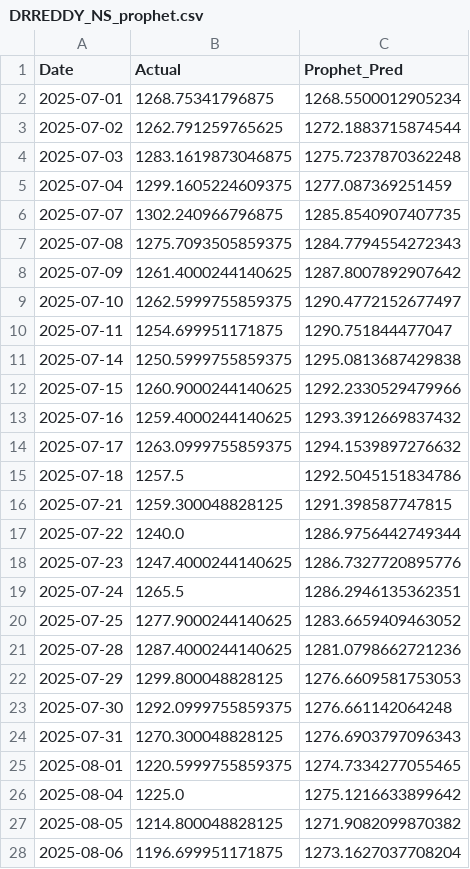
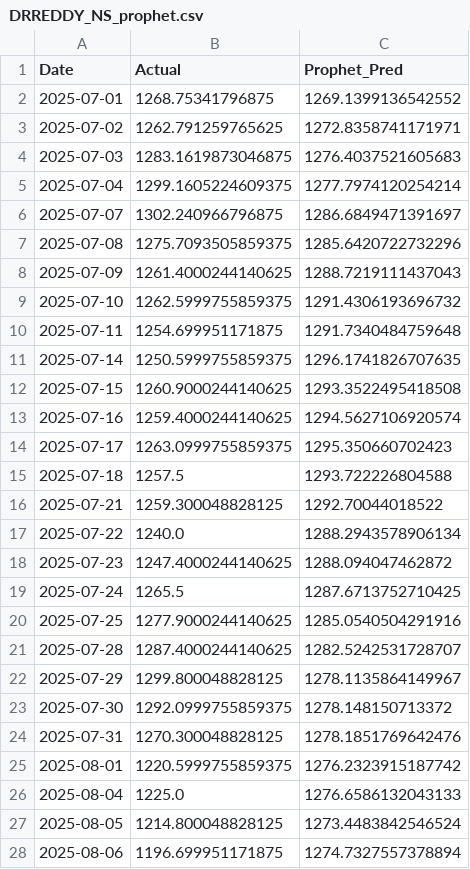
Before and after one commit to harveenkaur282-web/Data-Driven-Stock-Analysis-using-Time-Series-Models-on-StockGro, a CSV file: results/forecasts/DRREDDY_NS_prophet.csv, drawn as a sheet; only a part is shown; the diff covers the shown part only.

```diff
--- a/results/forecasts/DRREDDY_NS_prophet.csv
+++ b/results/forecasts/DRREDDY_NS_prophet.csv
@@ -1,28 +1,28 @@
 Date,Actual,Prophet_Pred
-2025-07-01,1268.75341796875,1268.5500012905234
-2025-07-02,1262.791259765625,1272.1883715874544
-2025-07-03,1283.1619873046875,1275.7237870362248
-2025-07-04,1299.1605224609375,1277.087369251459
-2025-07-07,1302.240966796875,1285.8540907407735
-2025-07-08,1275.7093505859375,1284.7794554272343
-2025-07-09,1261.4000244140625,1287.8007892907642
-2025-07-10,1262.5999755859375,1290.4772152677497
-2025-07-11,1254.699951171875,1290.751844477047
-2025-07-14,1250.5999755859375,1295.0813687429838
-2025-07-15,1260.9000244140625,1292.2330529479966
-2025-07-16,1259.4000244140625,1293.3912669837432
-2025-07-17,1263.0999755859375,1294.1539897276632
-2025-07-18,1257.5,1292.5045151834786
-2025-07-21,1259.300048828125,1291.398587747815
-2025-07-22,1240.0,1286.9756442749344
-2025-07-23,1247.4000244140625,1286.7327720895776
-2025-07-24,1265.5,1286.2946135362351
-2025-07-25,1277.9000244140625,1283.6659409463052
-2025-07-28,1287.4000244140625,1281.0798662721236
-2025-07-29,1299.800048828125,1276.6609581753053
-2025-07-30,1292.0999755859375,1276.661142064248
-2025-07-31,1270.300048828125,1276.6903797096343
-2025-08-01,1220.5999755859375,1274.7334277055465
-2025-08-04,1225.0,1275.1216633899642
-2025-08-05,1214.800048828125,1271.9082099870382
-2025-08-06,1196.699951171875,1273.1627037708204
+2025-07-01,1268.75341796875,1269.1399136542552
+2025-07-02,1262.791259765625,1272.8358741171971
+2025-07-03,1283.1619873046875,1276.4037521605683
+2025-07-04,1299.1605224609375,1277.7974120254214
+2025-07-07,1302.240966796875,1286.6849471391697
+2025-07-08,1275.7093505859375,1285.6420722732296
+2025-07-09,1261.4000244140625,1288.7219111437043
+2025-07-10,1262.5999755859375,1291.4306193696732
+2025-07-11,1254.699951171875,1291.7340484759648
+2025-07-14,1250.5999755859375,1296.1741826707635
+2025-07-15,1260.9000244140625,1293.3522495418508
+2025-07-16,1259.4000244140625,1294.5627106920574
+2025-07-17,1263.0999755859375,1295.350660702423
+2025-07-18,1257.5,1293.722226804588
+2025-07-21,1259.300048828125,1292.70044018522
+2025-07-22,1240.0,1288.2943578906134
+2025-07-23,1247.4000244140625,1288.094047462872
+2025-07-24,1265.5,1287.6713752710425
+2025-07-25,1277.9000244140625,1285.0540504291916
+2025-07-28,1287.4000244140625,1282.5242531728707
+2025-07-29,1299.800048828125,1278.1135864149967
+2025-07-30,1292.0999755859375,1278.148150713372
+2025-07-31,1270.300048828125,1278.1851769642476
+2025-08-01,1220.5999755859375,1276.2323915187742
+2025-08-04,1225.0,1276.6586132043133
+2025-08-05,1214.800048828125,1273.4483842546524
+2025-08-06,1196.699951171875,1274.7327557378894
```
Also changed, not shown: 98 edited cells elsewhere in this file, results/forecasts/HDFCBANK_NS_prophet.csv, results/forecasts/HINDUNILVR_NS_prophet.csv, 8 other files.
